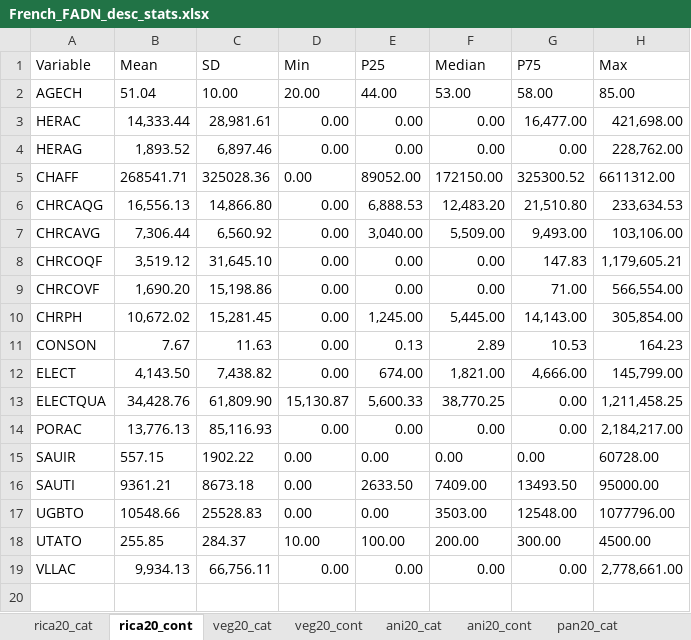
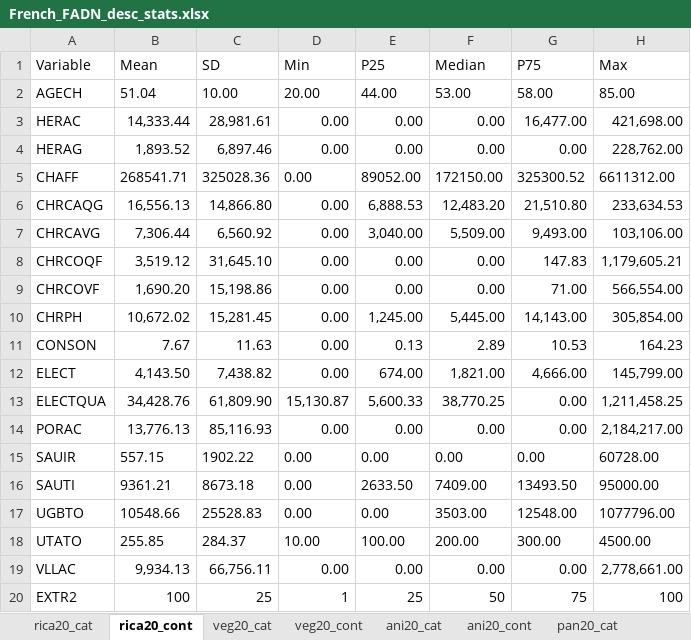
Before and after one commit to sarah-huet/FADN2Footprint, an Excel workbook: inst/ext_data/French_FADN_desc_stats.xlsx, sheet rica20_cont, drawn as a sheet; values as stored, in another font and other column widths than the file's, no borders; charts and pictures not drawn; the diff names each change by its address in the sheet, - before the commit and + after, or states it on an @@ line.

Commit message:
Mock data

```diff
--- a/inst/ext_data/French_FADN_desc_stats.xlsx (sheet rica20_cont)
+++ b/inst/ext_data/French_FADN_desc_stats.xlsx (sheet rica20_cont)
+row 20: EXTR2 | 100 | 25 | 1 | 25 | 50 | 75 | 100
```
Also changed, not shown: 2 other files.
